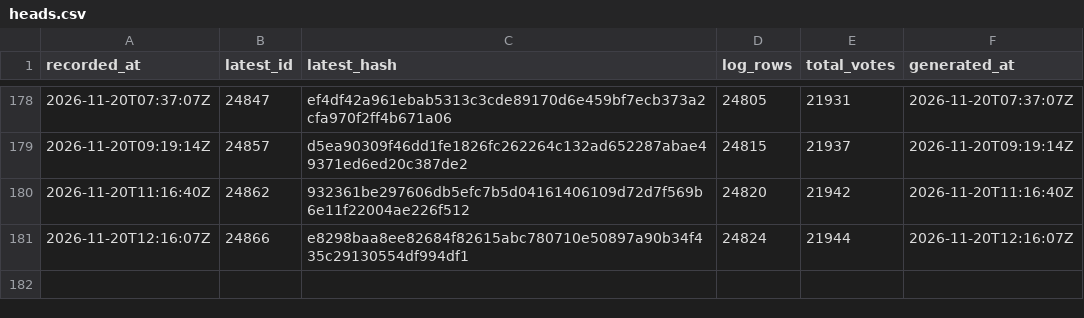
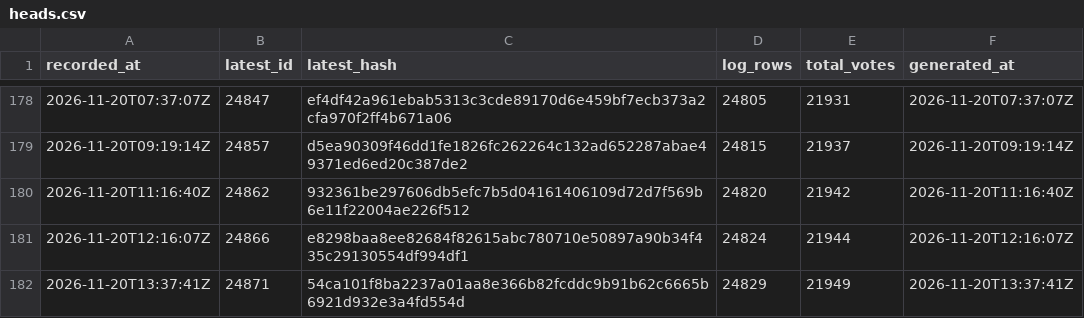
Before and after one commit to listastudentore-afk/lista-studentore-audit, a CSV file: heads.csv, drawn as a sheet; only a part is shown, gaps mark what is left out.

```diff
--- a/heads.csv
+++ b/heads.csv
@@ -181 +181,2 @@ recorded_at,latest_id,latest_hash,log_rows,total_votes,generated_at
 2026-11-20T12:16:07Z,24866,e8298baa8ee82684f82615abc780710e50897a90b34f435c29130554df994df1,24824,21944,2026-11-20T12:16:07Z
+2026-11-20T13:37:41Z,24871,54ca101f8ba2237a01aa8e366b82fcddc9b91b62c6665b6921d932e3a4fd554d,24829,21949,2026-11-20T13:37:41Z
```
Also changed, not shown: tirana-heads.csv, 1 other file.
